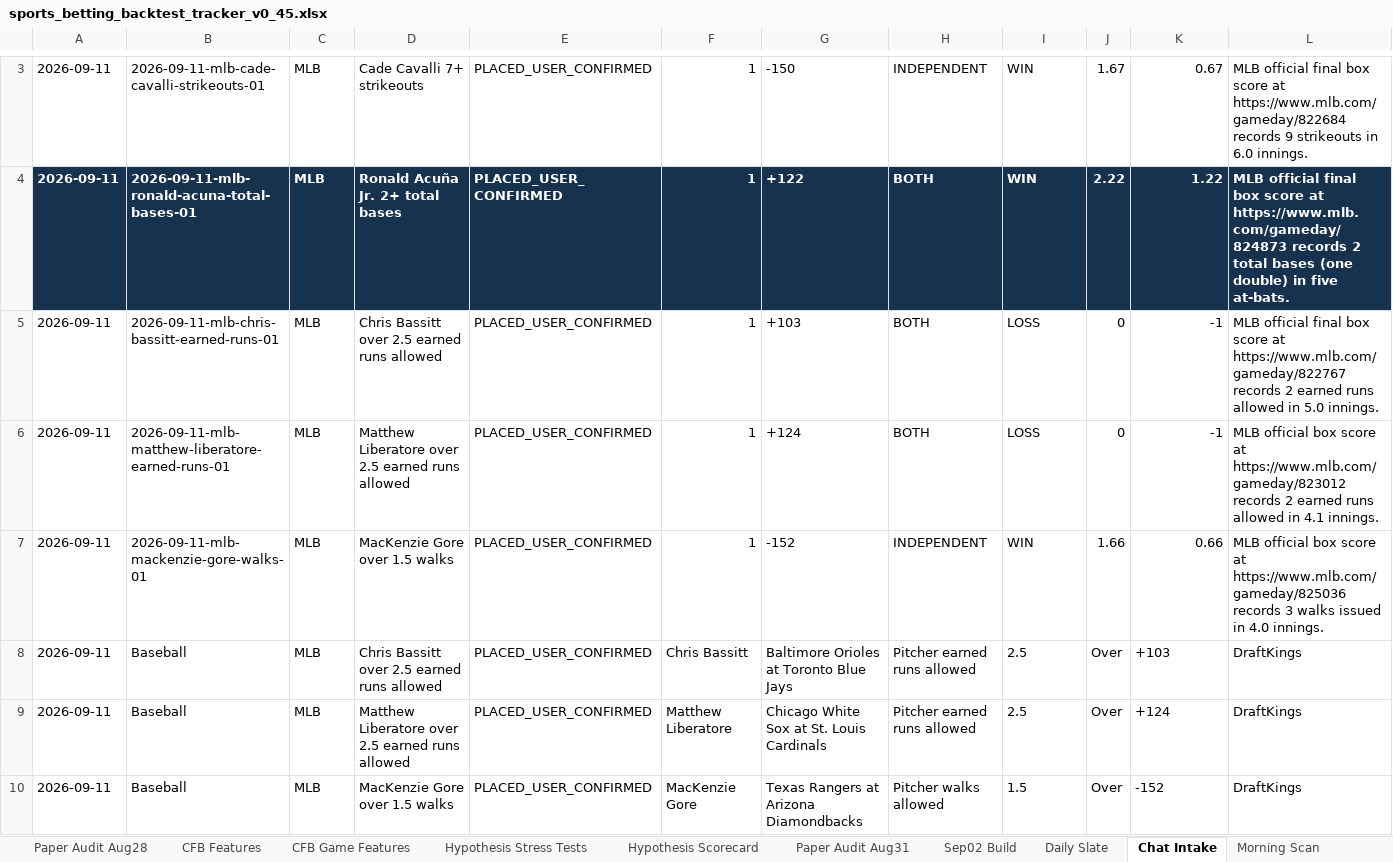
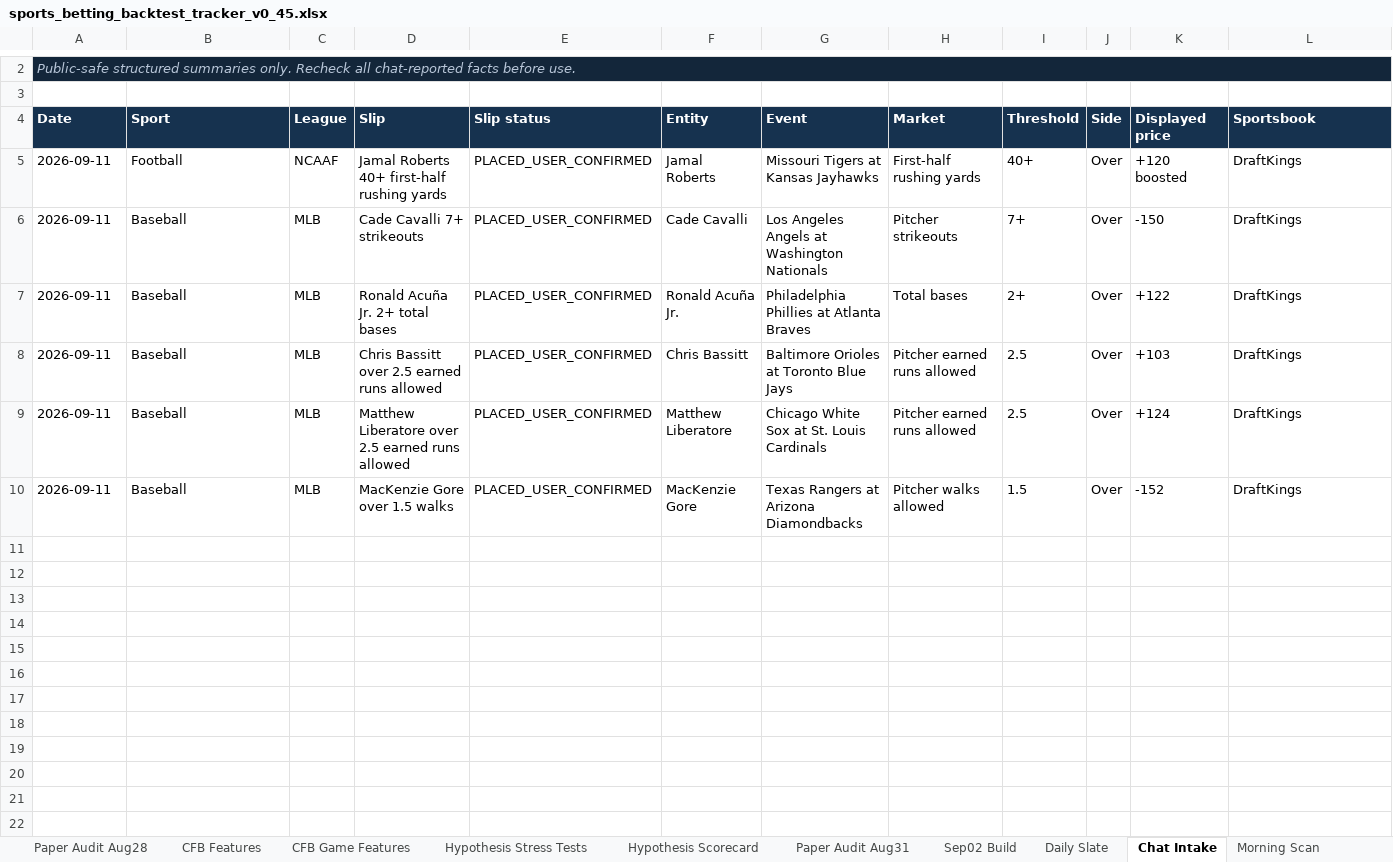
Before and after one commit to KevinKato27/SportsBetting, an Excel workbook: data/imports/sports_betting_backtest_tracker_v0_45.xlsx, sheet Chat Intake, drawn as a sheet; only a part is shown, gaps mark what is left out; values as stored, in another font and other column widths than the file's, no borders; removed rows and columns are numbered as before the commit, all else as after; rows hold the shown columns only; the diff covers the shown part only; the diff names each change by its address in the sheet, - before the commit and + after, or states it on an @@ line.

```diff
--- a/data/imports/sports_betting_backtest_tracker_v0_45.xlsx (sheet Chat Intake)
+++ b/data/imports/sports_betting_backtest_tracker_v0_45.xlsx (sheet Chat Intake)
-row 3: 2026-09-11 | 2026-09-11-mlb-cade-cavalli-strikeouts-01 | MLB | Cade Cavalli 7+ strikeouts | PLACED_USER_CONFIRMED | 1 | -150 | INDEPENDENT | WIN | 1.67 | 0.67 | MLB official final box score at https://www.mlb.com/gameday/822684 records 9 strikeouts in 6.0 innings.
+row 2: Public-safe structured summaries only. Recheck all chat-reported facts before use.
-row 3: 2026-09-11 | 2026-09-11-mlb-ronald-acuna-total-bases-01 | MLB | Ronald Acuña Jr. 2+ total bases | PLACED_USER_CONFIRMED | 1 | +122 | BOTH | WIN | 2.22 | 1.22 | MLB official final box score at https://www.mlb.com/gameday/824873 records 2 total bases (one double) in five at-bats.
+row 3: (empty)
-A3:L3 fill: #16324F
+A3:L3 fill: none
+row 4: Date | Sport | League | Slip | Slip status | Entity | Event | Market | Threshold | Side | Displayed price | Sportsbook
-B5: 2026-09-11-mlb-chris-bassitt-earned-runs-01
+B5: Football
-C5: MLB
+C5: NCAAF
-D5: Chris Bassitt over 2.5 earned runs allowed
+D5: Jamal Roberts 40+ first-half rushing yards
-F5: 1
+F5: Jamal Roberts
-G5: +103
+G5: Missouri Tigers at Kansas Jayhawks
-H5: BOTH
+H5: First-half rushing yards
-I5: LOSS
+I5: 40+
-J5:J6: 0
+J5:J6: Over
-K5: -1
+K5: +120 boosted
-L5: MLB official final box score at https://www.mlb.com/gameday/822767 records 2 earned runs allowed in 5.0 innings.
+L5: DraftKings
-B6: 2026-09-11-mlb-matthew-liberatore-earned-runs-01
+B6: Baseball
-D6: Matthew Liberatore over 2.5 earned runs allowed
+D6: Cade Cavalli 7+ strikeouts
-F6: 1
+F6: Cade Cavalli
-G6: +124
+G6: Los Angeles Angels at Washington Nationals
-H6: BOTH
+H6: Pitcher strikeouts
-I6: LOSS
+I6: 7+
-K6: -1
+K6: -150
-L6: MLB official box score at https://www.mlb.com/gameday/823012 records 2 earned runs allowed in 4.1 innings.
+L6: DraftKings
-B7: 2026-09-11-mlb-mackenzie-gore-walks-01
+B7: Baseball
-D7: MacKenzie Gore over 1.5 walks
+D7: Ronald Acuña Jr. 2+ total bases
-F7: 1
+F7: Ronald Acuña Jr.
-G7: -152
+G7: Philadelphia Phillies at Atlanta Braves
-H7: INDEPENDENT
+H7: Total bases
-I7: WIN
+I7: 2+
-J7: 1.66
+J7: Over
-K7: 0.66
+K7: +122
-L7: MLB official box score at https://www.mlb.com/gameday/825036 records 3 walks issued in 4.0 innings.
+L7: DraftKings
```
Also changed, not shown: 1 removed row, 1 edited cell, cell formats and merged cells elsewhere in this sheet, sheet Today Board, sheet Daily Slate, 1 other file.
